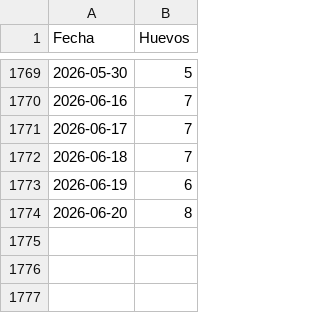
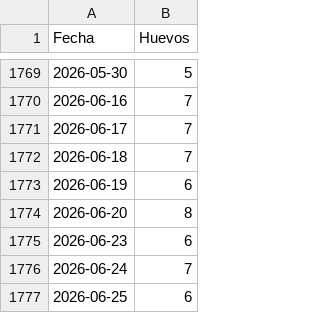
Before and after one commit to mvillasante/hen_analyser, a CSV file: data/produccion_diaria.csv, drawn as a sheet; only a part is shown, gaps mark what is left out; the diff names each change by its address in the sheet, - before the commit and + after, or states it on an @@ line.

```diff
--- a/data/produccion_diaria.csv
+++ b/data/produccion_diaria.csv
+row 1775: 2026-06-23 | 6
+row 1776: 2026-06-24 | 7
+row 1777: 2026-06-25 | 6
```
